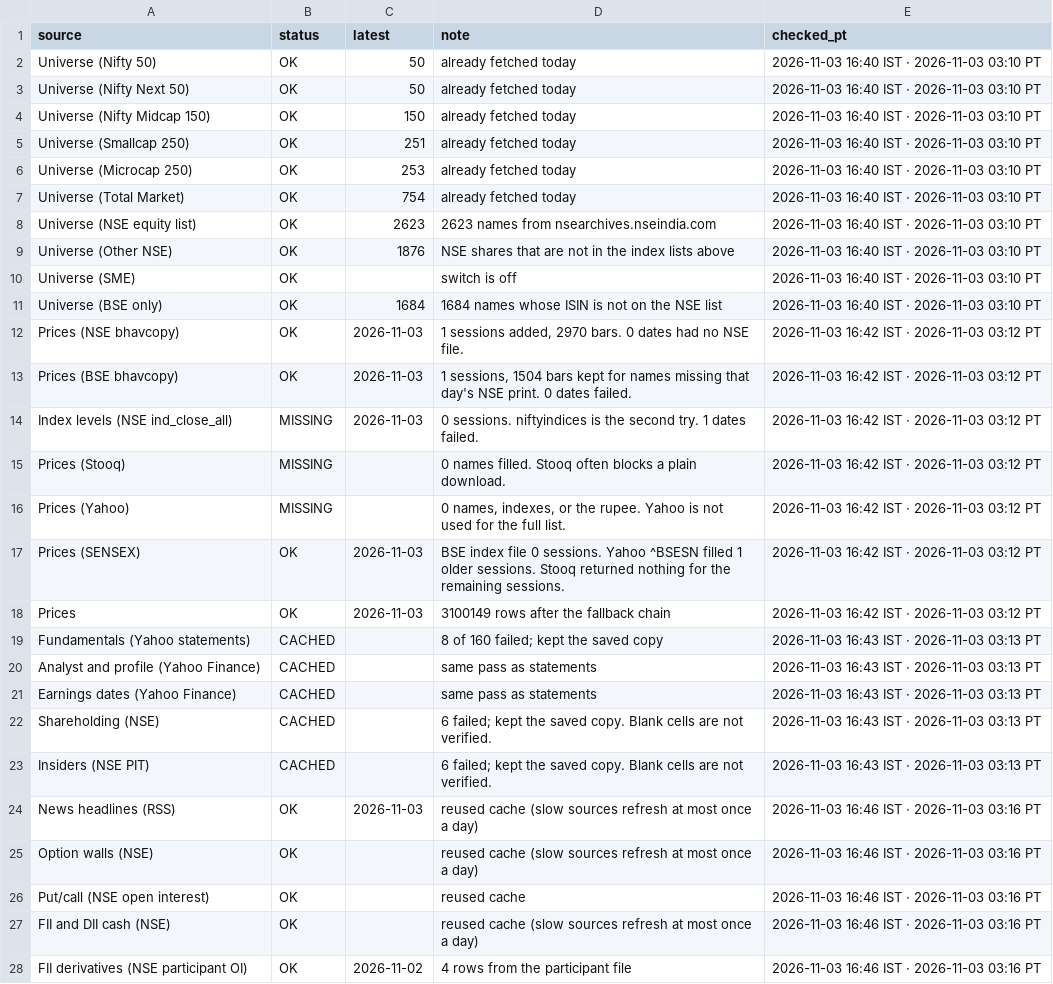
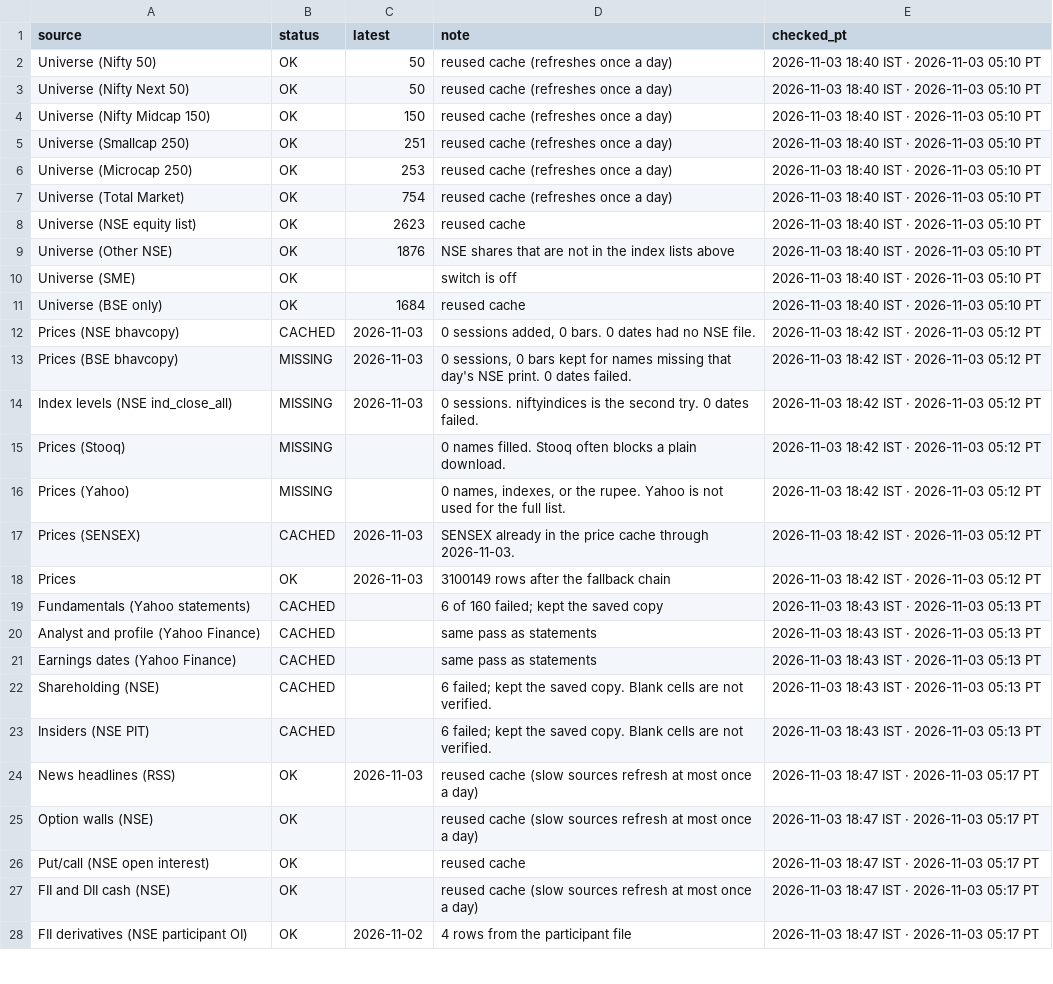
Before and after one commit to PatelNicknp/nicks-india-stock-desk, a CSV file: data/updates_log.csv, drawn as a sheet; only a part is shown; the diff covers the shown part only; the diff names each change by its address in the sheet, - before the commit and + after, or states it on an @@ line.

Commit message:
Update desk data 2026-11-03T13:20Z

```diff
--- a/data/updates_log.csv
+++ b/data/updates_log.csv
-D2:D7 (note): already fetched today
+D2:D7 (note): reused cache (refreshes once a day)
-E2:E11 (checked_pt): 2026-11-03 16:40 IST · 2026-11-03 03:10 PT
+E2:E11 (checked_pt): 2026-11-03 18:40 IST · 2026-11-03 05:10 PT
-D8 (note): 2623 names from nsearchives.nseindia.com
+D8 (note): reused cache
-D11 (note): 1684 names whose ISIN is not on the NSE list
+D11 (note): reused cache
-B12 (status): OK
+B12 (status): CACHED
-D12 (note): 1 sessions added, 2970 bars. 0…
+D12 (note): 0 sessions added, 0 bars. 0…
-E12:E18 (checked_pt): 2026-11-03 16:42 IST · 2026-11-03 03:12 PT
+E12:E18 (checked_pt): 2026-11-03 18:42 IST · 2026-11-03 05:12 PT
-B13 (status): OK
+B13 (status): MISSING
-D13 (note): 1 sessions, 1504 bars kept…
+D13 (note): 0 sessions, 0 bars kept…
-D14 (note): …second try. 1 dates failed.
+D14 (note): …second try. 0 dates failed.
-B17 (status): OK
+B17 (status): CACHED
-D17 (note): BSE index file 0 sessions. Yahoo ^BSESN filled 1 older sessions. Stooq returned nothing for the remaining sessions.
+D17 (note): SENSEX already in the price cache through 2026-11-03.
-D19 (note): 8 of 160 failed; kept the saved copy
+D19 (note): 6 of 160 failed; kept the saved copy
-E19:E23 (checked_pt): 2026-11-03 16:43 IST · 2026-11-03 03:13 PT
+E19:E23 (checked_pt): 2026-11-03 18:43 IST · 2026-11-03 05:13 PT
-E24:E28 (checked_pt): 2026-11-03 16:46 IST · 2026-11-03 03:16 PT
+E24:E28 (checked_pt): 2026-11-03 18:47 IST · 2026-11-03 05:17 PT
```
Also changed, not shown: 14 edited cells elsewhere in this file, data/backfill_progress.csv, data/market_today.csv, 4 other files.
